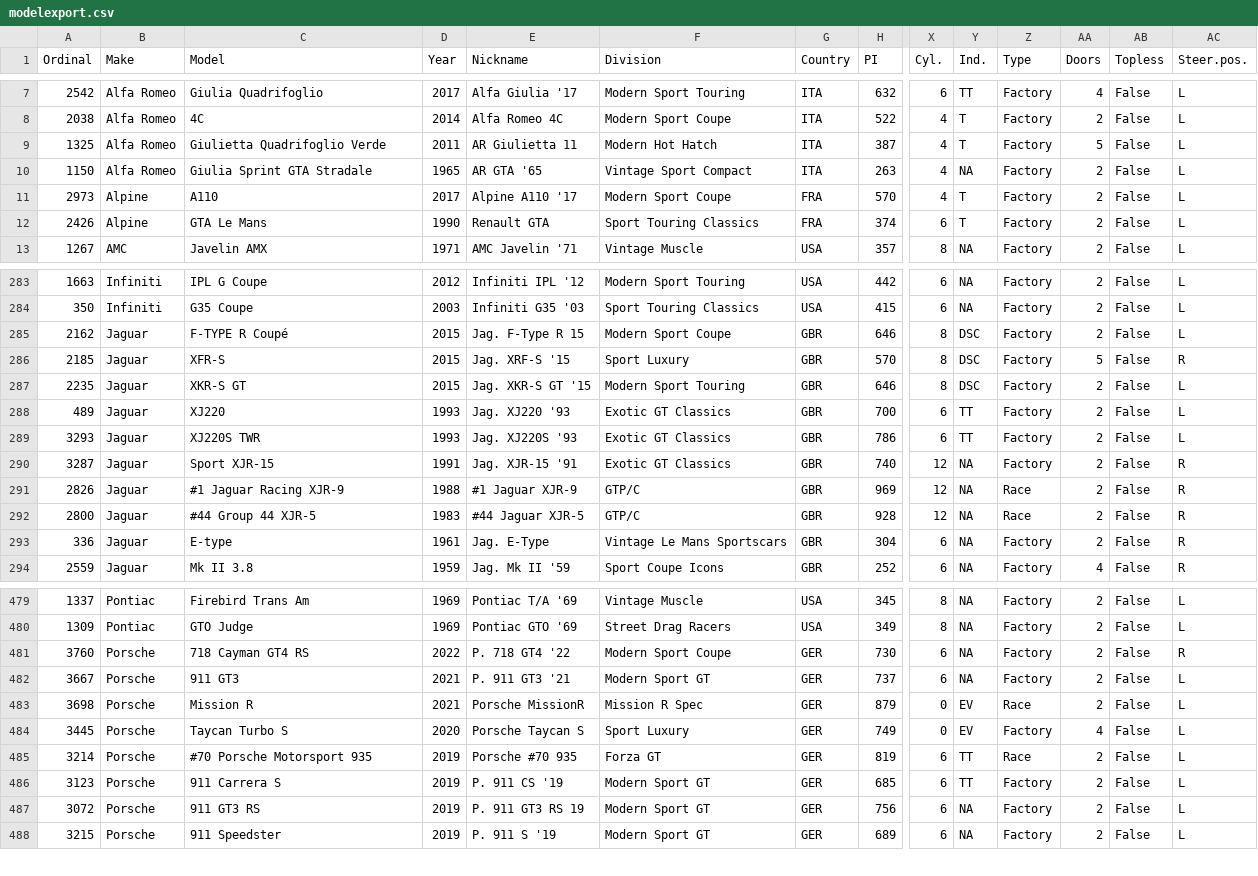
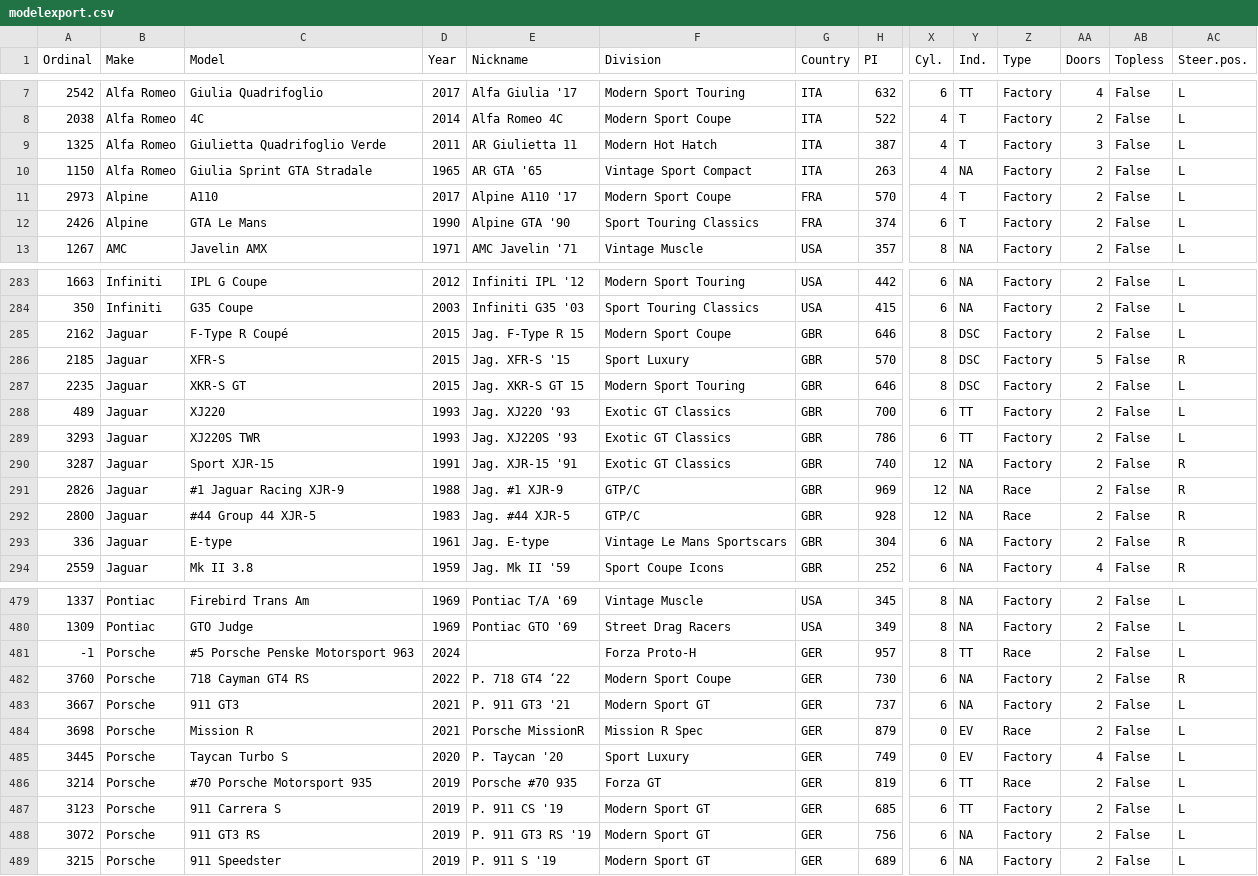
Before and after one commit to AmiralPatate/FM23Data, a CSV file: modelexport.csv, drawn as a sheet; only a part is shown, gaps mark what is left out; addresses are those after the commit; rows hold the shown columns only; the diff covers the shown part only; the diff names each change by its address in the sheet, - before the commit and + after, or states it on an @@ line.

Commit message:
Add files via upload

```diff
--- a/modelexport.csv
+++ b/modelexport.csv
-AA9 (Doors): 5
+AA9 (Doors): 3
-E12 (Nickname): Renault GTA
+E12 (Nickname): Alpine GTA '90
-C285 (Model): F-TYPE R Coupé
+C285 (Model): F-Type R Coupé
-E286 (Nickname): Jag. XRF-S '15
+E286 (Nickname): Jag. XFR-S '15
-E287 (Nickname): Jag. XKR-S GT '15
+E287 (Nickname): Jag. XKR-S GT 15
-E291 (Nickname): #1 Jaguar XJR-9
+E291 (Nickname): Jag. #1 XJR-9
-E292 (Nickname): #44 Jaguar XJR-5
+E292 (Nickname): Jag. #44 XJR-5
-E293 (Nickname): Jag. E-Type
+E293 (Nickname): Jag. E-type
+row 481: -1 | Porsche | #5 Porsche Penske Motorsport 963 | 2024 |  | Forza Proto-H | GER | 957 | 8 | TT | Race | 2 | False | L
-E482 (Nickname): P. 718 GT4 '22
+E482 (Nickname): P. 718 GT4 ‘22
-E485 (Nickname): Porsche Taycan S
+E485 (Nickname): P. Taycan '20
-E488 (Nickname): P. 911 GT3 RS 19
+E488 (Nickname): P. 911 GT3 RS '19
```
Also changed, not shown: 124 edited cells elsewhere in this file.
